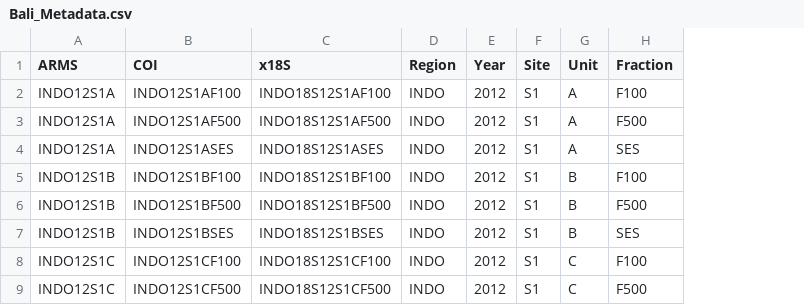
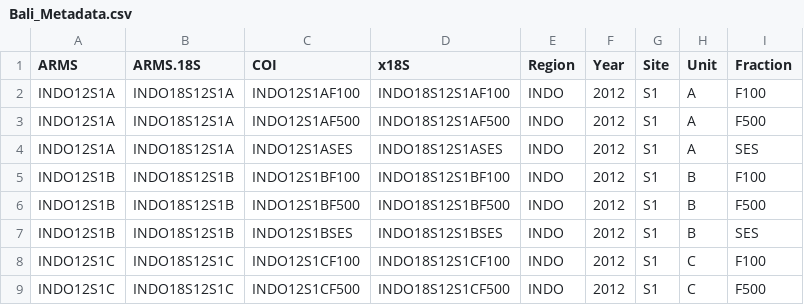
Before and after one commit to jordancasey/COIv18S, a CSV file: data/Bali_Metadata.csv, drawn as a sheet; only a part is shown; the diff names each change by its address in the sheet, - before the commit and + after, or states it on an @@ line.

```diff
--- a/data/Bali_Metadata.csv
+++ b/data/Bali_Metadata.csv
+column B (ARMS.18S), rows 2-9: INDO18S12S1A | INDO18S12S1A | INDO18S12S1A | INDO18S12S1B | INDO18S12S1B | INDO18S12S1B | INDO18S12S1C | INDO18S12S1C
```
Also changed, not shown: 11 other files.
